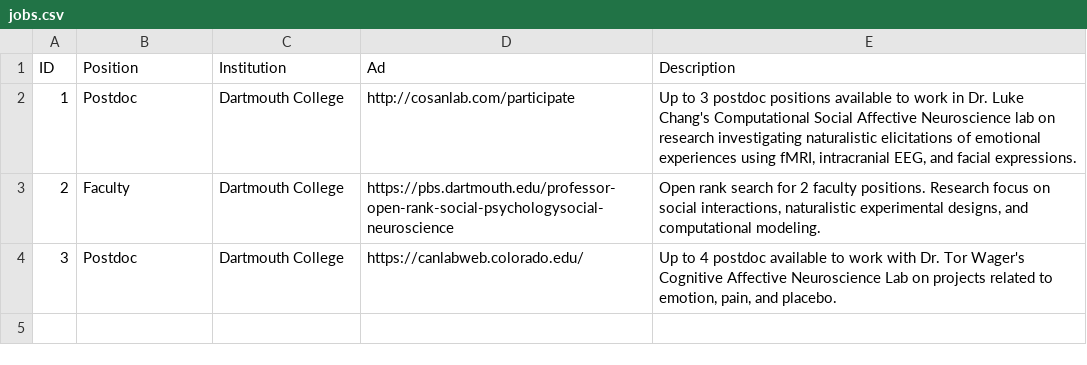
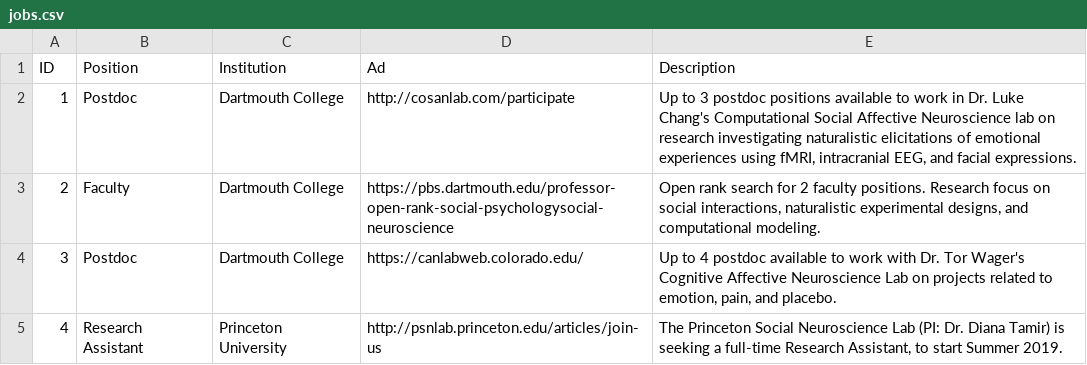
Before and after one commit to computational-san/computational-san.github.io, a CSV file: _data/jobs.csv, drawn as a sheet.

Commit message:
Add PSNL research assistant job

```diff
--- a/_data/jobs.csv
+++ b/_data/jobs.csv
@@ -4 +4,2 @@
 3,Postdoc,Dartmouth College,https://canlabweb.colorado.edu/,"Up to 4 postdoc available to work with Dr. Tor Wager's Cognitive Affective Neuroscience Lab on projects related to emotion, pain, and placebo."
+4,Research Assistant,Princeton University,http://psnlab.princeton.edu/articles/join-us,"The Princeton Social Neuroscience Lab (PI: Dr. Diana Tamir) is seeking a full-time Research Assistant, to start Summer 2019."
```
